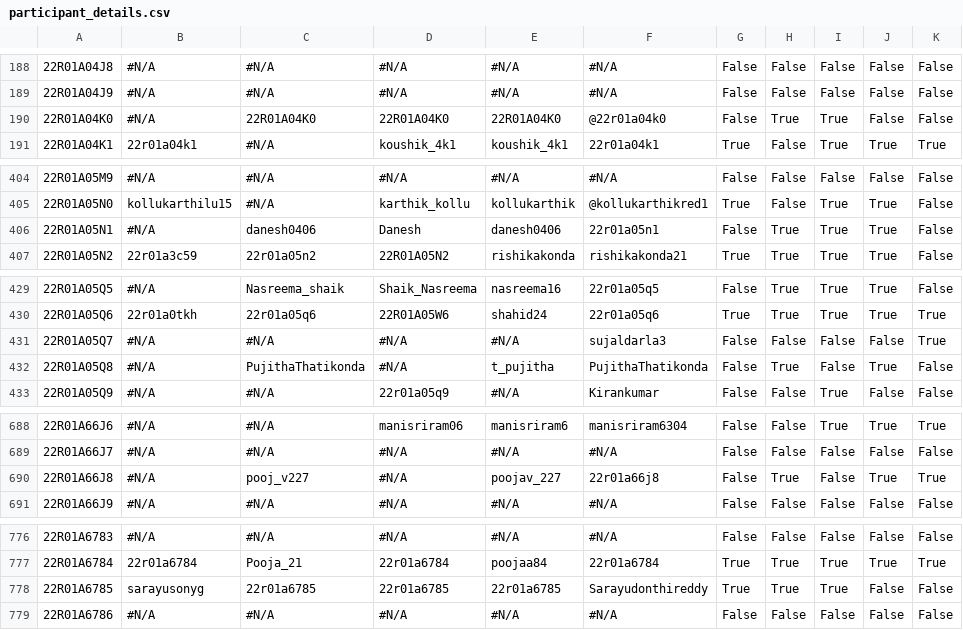
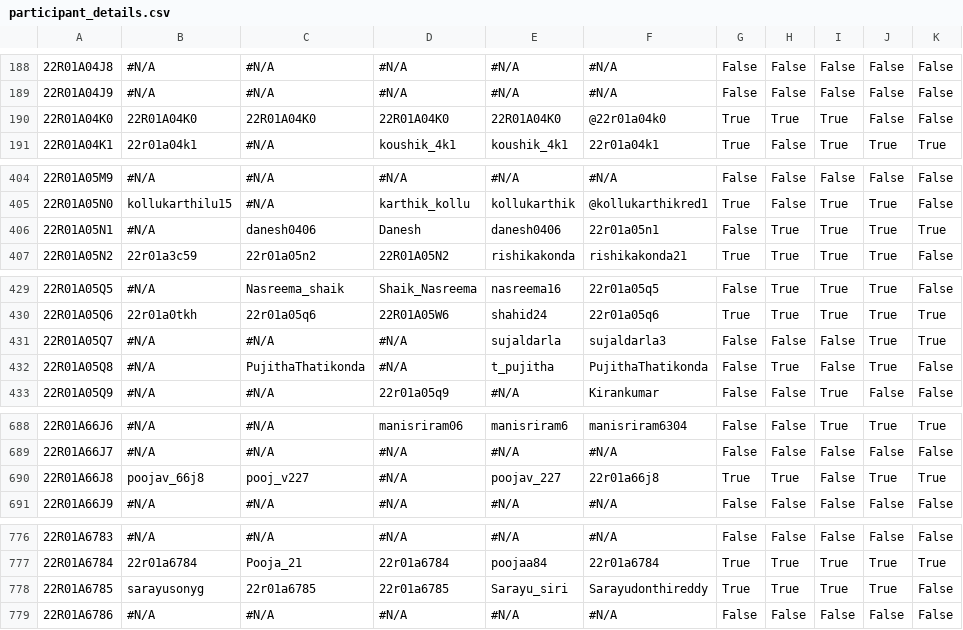
Before and after one commit to dog-broad/CMRIT2026Leaderboard, a CSV file: src/main/resources/participant_details.csv, drawn as a sheet; only a part is shown, gaps mark what is left out; the diff names each change by its address in the sheet, - before the commit and + after, or states it on an @@ line.

```diff
--- a/src/main/resources/participant_details.csv
+++ b/src/main/resources/participant_details.csv
-B190: #N/A
+B190: 22R01A04K0
-G190: False
+G190: True
-K406: False
+K406: True
-E431: #N/A
+E431: sujaldarla
-J431: False
+J431: True
-B690: #N/A
+B690: poojav_66j8
-G690: False
+G690: True
-E778: 22r01a6785
+E778: Sarayu_siri
-J778: False
+J778: True
```
